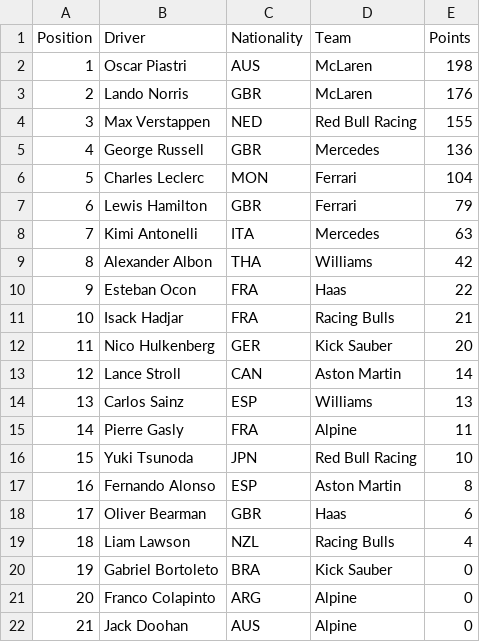
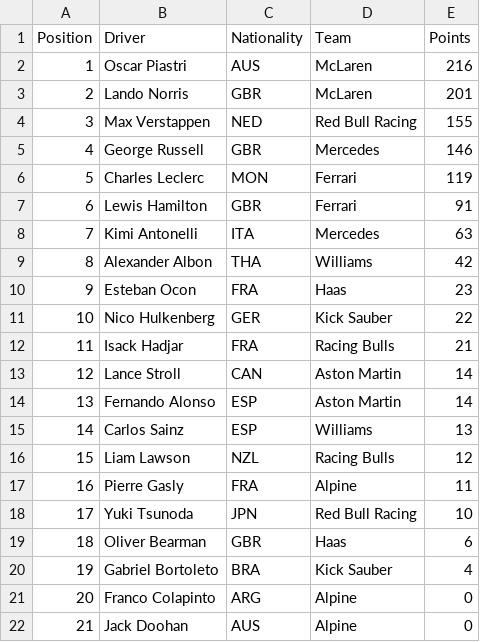
Before and after one commit to pmenright/SpoilerFreeSunday, a CSV file: driver_standings.csv, drawn as a sheet; removed rows and columns are numbered as before the commit, all else as after; the diff names each change by its address in the sheet, - before the commit and + after, or states it on an @@ line.

```diff
--- a/driver_standings.csv
+++ b/driver_standings.csv
-E2 (Points): 198
+E2 (Points): 216
-E3 (Points): 176
+E3 (Points): 201
-E5 (Points): 136
+E5 (Points): 146
-E6 (Points): 104
+E6 (Points): 119
-E7 (Points): 79
+E7 (Points): 91
-E10 (Points): 22
+E10 (Points): 23
+row 11: 10 | Nico Hulkenberg | GER | Kick Sauber | 22
@@ column A (Position) renumbered between rows 12 and 19 @@
-row 12: 11 | Nico Hulkenberg | GER | Kick Sauber | 20
+row 14: 13 | Fernando Alonso | ESP | Aston Martin | 14
+row 16: 15 | Liam Lawson | NZL | Racing Bulls | 12
-row 17: 16 | Fernando Alonso | ESP | Aston Martin | 8
-row 19: 18 | Liam Lawson | NZL | Racing Bulls | 4
-E20 (Points): 0
+E20 (Points): 4
```
Also changed, not shown: race_results.csv, 3 other files.
